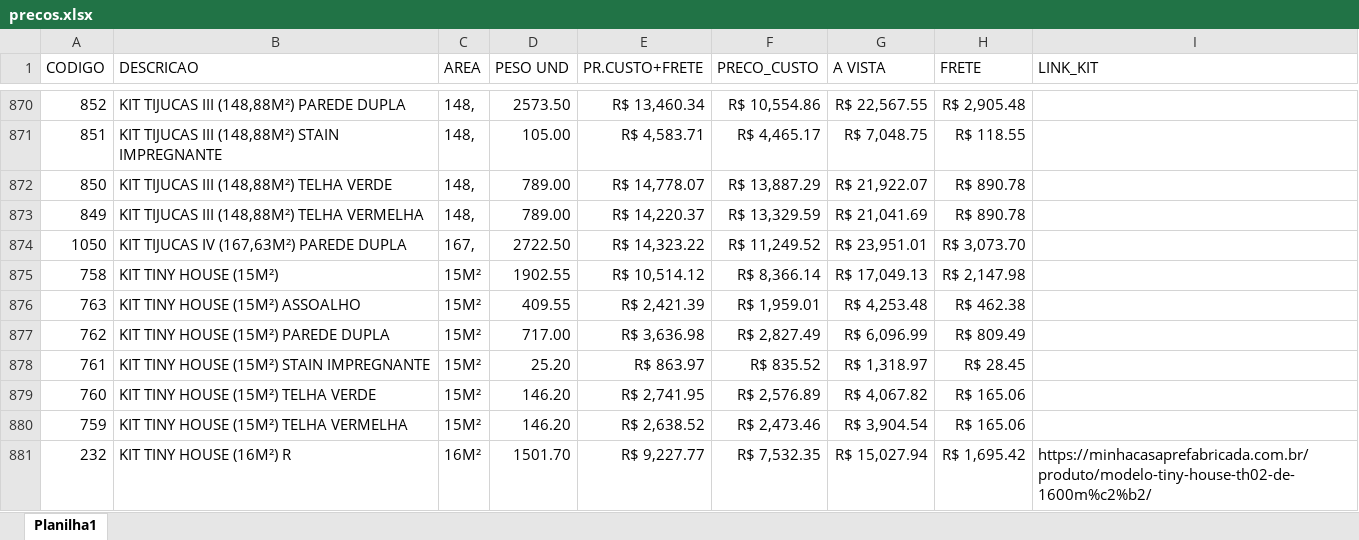
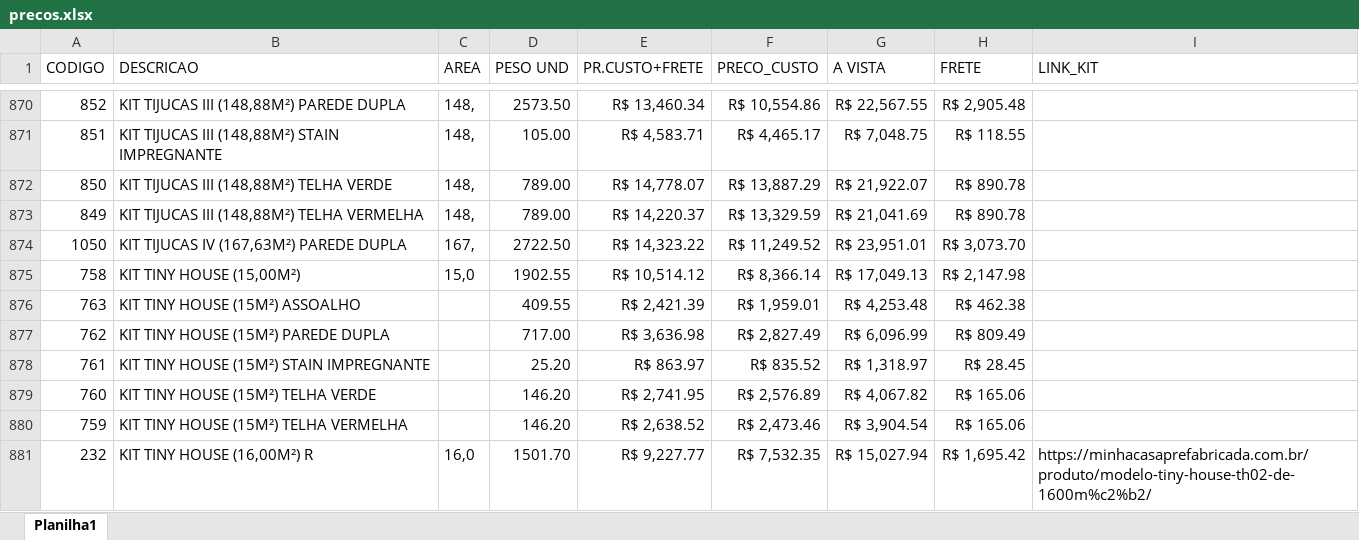
Before and after one commit to mcpfbahia/ORCAMENTOS_CLIENTES, an Excel workbook: precos.xlsx, sheet Planilha1, drawn as a sheet; only a part is shown, gaps mark what is left out; values as stored, in another font and other column widths than the file's, no borders; table styles not drawn; the diff covers the shown part only; the diff names each change by its address in the sheet, - before the commit and + after, or states it on an @@ line.

```diff
--- a/precos.xlsx (sheet Planilha1)
+++ b/precos.xlsx (sheet Planilha1)
-B875 (DESCRICAO): KIT TINY HOUSE (15M²)
+B875 (DESCRICAO): KIT TINY HOUSE (15,00M²)
-C875 (AREA): 15M²
+C875 (AREA): 15,0
-C876:C880 (AREA): 15M²
+C876:C880 (AREA): (empty)
-B881 (DESCRICAO): KIT TINY HOUSE (16M²) R
+B881 (DESCRICAO): KIT TINY HOUSE (16,00M²) R
-C881 (AREA): 16M²
+C881 (AREA): 16,0
```
Also changed, not shown: 140 edited cells elsewhere in this sheet, kits.xlsx.
